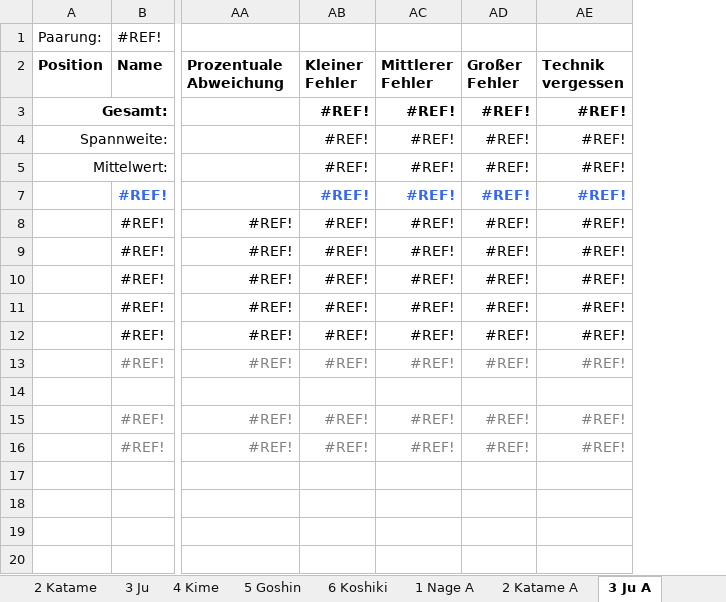
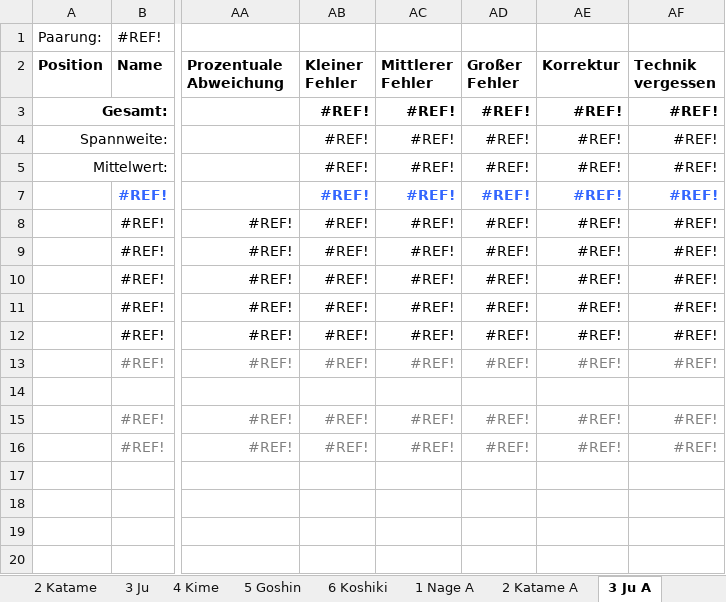
Before and after one commit to dev-jung/judo-kata, an Excel workbook: Templates/Blank.xlsm, sheet 3 Ju A, drawn as a sheet; only a part is shown, gaps mark what is left out; values as stored, in another font and other column widths than the file's, no borders; conditional formats not drawn; the diff names each change by its address in the sheet, - before the commit and + after, or states it on an @@ line.

Commit message:
Added "Correction" column to layout, calculation, and evaluation

```diff
--- a/Templates/Blank.xlsm (sheet 3 Ju A)
+++ b/Templates/Blank.xlsm (sheet 3 Ju A)
+column AE (Korrektur), rows 3-16: #REF! | #REF! | #REF! | #REF! | #REF! | #REF! | #REF! | #REF! | #REF! | #REF! |  | #REF! | #REF!
```
Also changed, not shown: sheet 1 Nage, sheet 4 Kime, sheet 5 Goshin, sheet 6 Koshiki, sheet 3 Ju, sheet 2 Katame, 6 more sheets, formulas that keep their value, charts or pictures, 1 other file.
